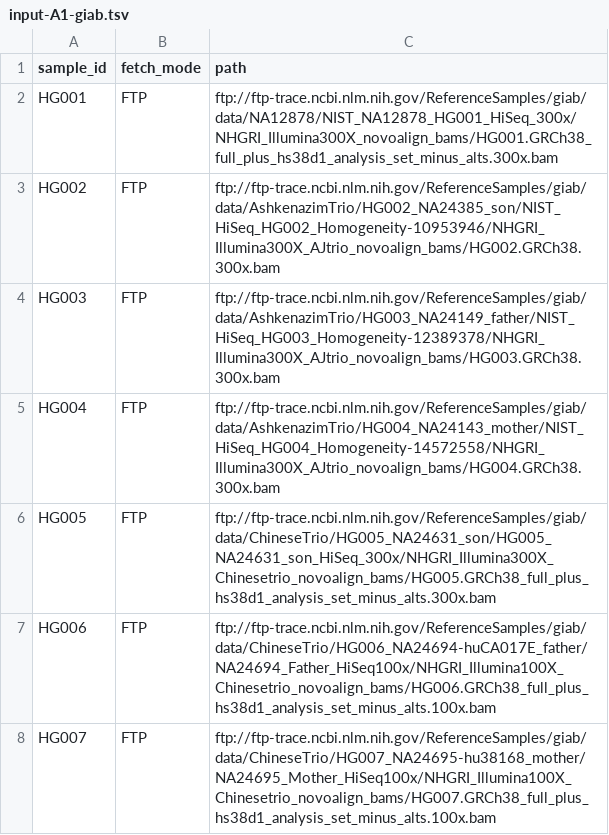
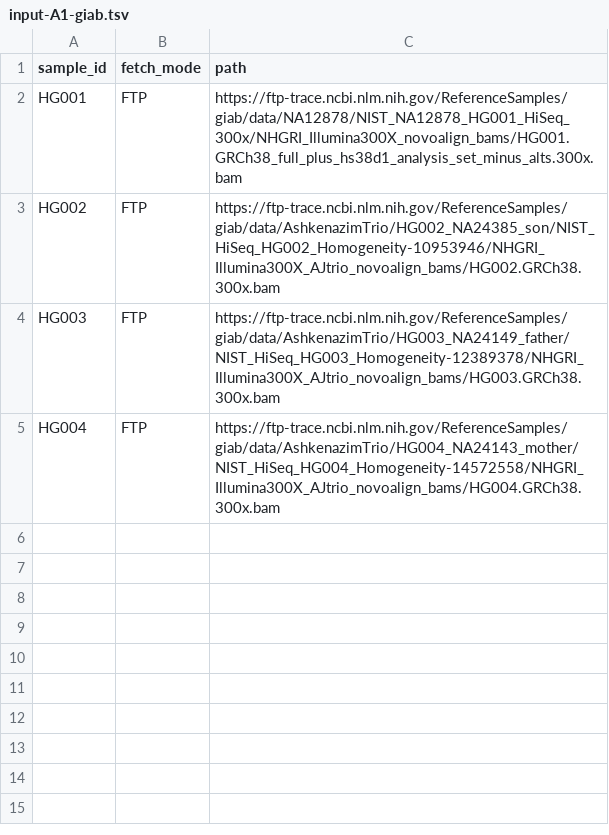
Before and after one commit to CINECA-project/wp4-federated-joint-cohort-analysis, a TSV file: 4.3-pipelines/demonstrators/4.3.1-genotyping/inputs/input-A1-giab.tsv, drawn as a sheet.

```diff
--- a/4.3-pipelines/demonstrators/4.3.1-genotyping/inputs/input-A1-giab.tsv
+++ b/4.3-pipelines/demonstrators/4.3.1-genotyping/inputs/input-A1-giab.tsv
@@ -1,8 +1,5 @@
 sample_id	fetch_mode	path
-HG001	FTP	ftp://ftp-trace.ncbi.nlm.nih.gov/ReferenceSamples/giab/data/NA12878/NIST_NA12878_HG001_HiSeq_300x/NHGRI_Illumina300X_novoalign_bams/HG001.GRCh38_full_plus_hs38d1_analysis_set_minus_alts.300x.bam
-HG002	FTP	ftp://ftp-trace.ncbi.nlm.nih.gov/ReferenceSamples/giab/data/AshkenazimTrio/HG002_NA24385_son/NIST_HiSeq_HG002_Homogeneity-10953946/NHGRI_Illumina300X_AJtrio_novoalign_bams/HG002.GRCh38.300x.bam
-HG003	FTP	ftp://ftp-trace.ncbi.nlm.nih.gov/ReferenceSamples/giab/data/AshkenazimTrio/HG003_NA24149_father/NIST_HiSeq_HG003_Homogeneity-12389378/NHGRI_Illumina300X_AJtrio_novoalign_bams/HG003.GRCh38.300x.bam
-HG004	FTP	ftp://ftp-trace.ncbi.nlm.nih.gov/ReferenceSamples/giab/data/AshkenazimTrio/HG004_NA24143_mother/NIST_HiSeq_HG004_Homogeneity-14572558/NHGRI_Illumina300X_AJtrio_novoalign_bams/HG004.GRCh38.300x.bam
-HG005	FTP	ftp://ftp-trace.ncbi.nlm.nih.gov/ReferenceSamples/giab/data/ChineseTrio/HG005_NA24631_son/HG005_NA24631_son_HiSeq_300x/NHGRI_Illumina300X_Chinesetrio_novoalign_bams/HG005.GRCh38_full_plus_hs38d1_analysis_set_minus_alts.300x.bam
-HG006	FTP	ftp://ftp-trace.ncbi.nlm.nih.gov/ReferenceSamples/giab/data/ChineseTrio/HG006_NA24694-huCA017E_father/NA24694_Father_HiSeq100x/NHGRI_Illumina100X_Chinesetrio_novoalign_bams/HG006.GRCh38_full_plus_hs38d1_analysis_set_minus_alts.100x.bam
-HG007	FTP	ftp://ftp-trace.ncbi.nlm.nih.gov/ReferenceSamples/giab/data/ChineseTrio/HG007_NA24695-hu38168_mother/NA24695_Mother_HiSeq100x/NHGRI_Illumina100X_Chinesetrio_novoalign_bams/HG007.GRCh38_full_plus_hs38d1_analysis_set_minus_alts.100x.bam
+HG001	FTP	https://ftp-trace.ncbi.nlm.nih.gov/ReferenceSamples/giab/data/NA12878/NIST_NA12878_HG001_HiSeq_300x/NHGRI_Illumina300X_novoalign_bams/HG001.GRCh38_full_plus_hs38d1_analysis_set_minus_alts.300x.bam
+HG002	FTP	https://ftp-trace.ncbi.nlm.nih.gov/ReferenceSamples/giab/data/AshkenazimTrio/HG002_NA24385_son/NIST_HiSeq_HG002_Homogeneity-10953946/NHGRI_Illumina300X_AJtrio_novoalign_bams/HG002.GRCh38.300x.bam
+HG003	FTP	https://ftp-trace.ncbi.nlm.nih.gov/ReferenceSamples/giab/data/AshkenazimTrio/HG003_NA24149_father/NIST_HiSeq_HG003_Homogeneity-12389378/NHGRI_Illumina300X_AJtrio_novoalign_bams/HG003.GRCh38.300x.bam
+HG004	FTP	https://ftp-trace.ncbi.nlm.nih.gov/ReferenceSamples/giab/data/AshkenazimTrio/HG004_NA24143_mother/NIST_HiSeq_HG004_Homogeneity-14572558/NHGRI_Illumina300X_AJtrio_novoalign_bams/HG004.GRCh38.300x.bam
```
Also changed, not shown: 7 other files.
